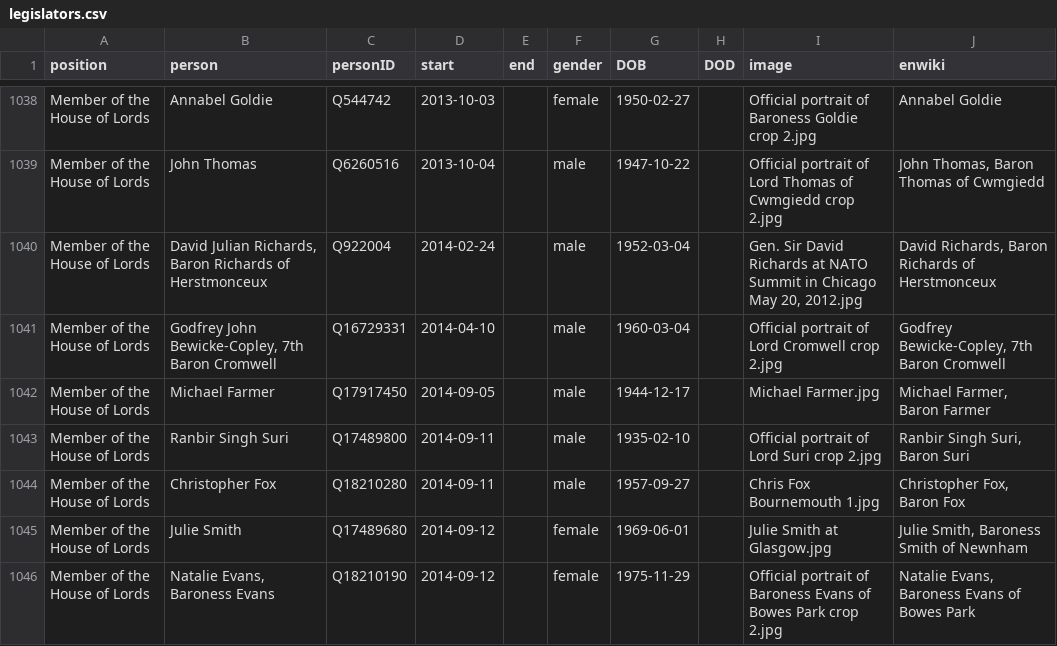
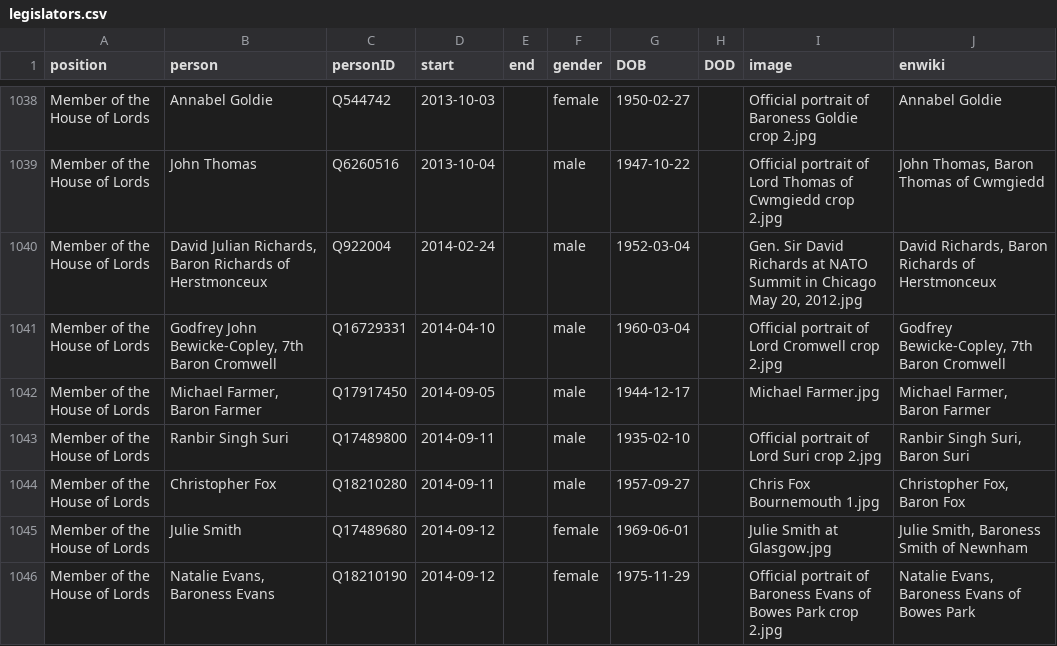
Before and after one commit to every-politician-scrapers/united-kingdom-cabinet, a CSV file: html/legislators.csv, drawn as a sheet; only a part is shown, gaps mark what is left out.

```diff
--- a/html/legislators.csv
+++ b/html/legislators.csv
@@ -1041,3 +1041,3 @@ Member of the House of Lords,"David Julian Richards, Baron Richards of Herstmonc
 Member of the House of Lords,"Godfrey John Bewicke-Copley, 7th Baron Cromwell",Q16729331,2014-04-10,,male,1960-03-04,,Official portrait of Lord Cromwell crop 2.jpg,"Godfrey Bewicke-Copley, 7th Baron Cromwell"
-Member of the House of Lords,Michael Farmer,Q17917450,2014-09-05,,male,1944-12-17,,Michael Farmer.jpg,"Michael Farmer, Baron Farmer"
+Member of the House of Lords,"Michael Farmer, Baron Farmer",Q17917450,2014-09-05,,male,1944-12-17,,Michael Farmer.jpg,"Michael Farmer, Baron Farmer"
 Member of the House of Lords,Ranbir Singh Suri,Q17489800,2014-09-11,,male,1935-02-10,,Official portrait of Lord Suri crop 2.jpg,"Ranbir Singh Suri, Baron Suri"
```
Also changed, not shown: html/family.csv.
